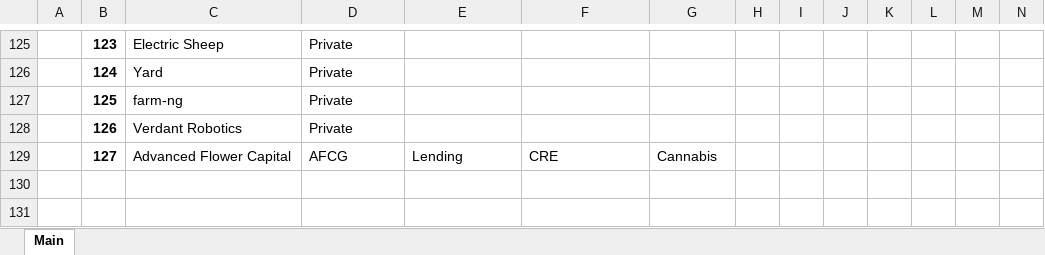
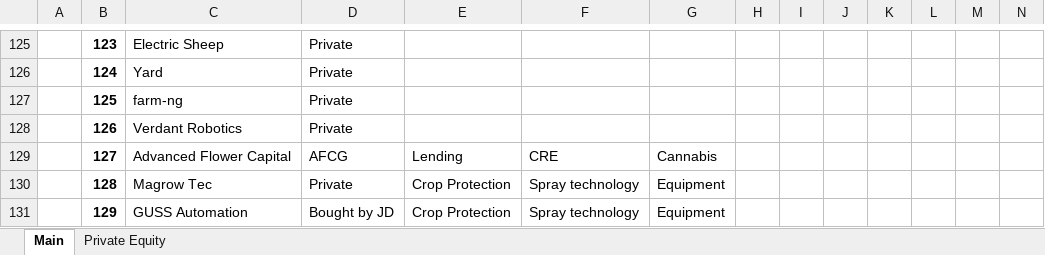
Before and after one commit to cchristner/models, an Excel workbook: Companies.xlsx, sheet Main, drawn as a sheet; only a part is shown, gaps mark what is left out; values as stored, in another font and other column widths than the file's, no borders; rows hold the shown columns only; the diff names each change by its address in the sheet, - before the commit and + after, or states it on an @@ line.

Commit message:
updates

```diff
--- a/Companies.xlsx (sheet Main)
+++ b/Companies.xlsx (sheet Main)
+sheet tab: Private Equity
+row 130:  | 128 | Magrow Tec | Private | Crop Protection | Spray technology | Equipment
+row 131:  | 129 | GUSS Automation | Bought by JD | Crop Protection | Spray technology | Equipment
```
